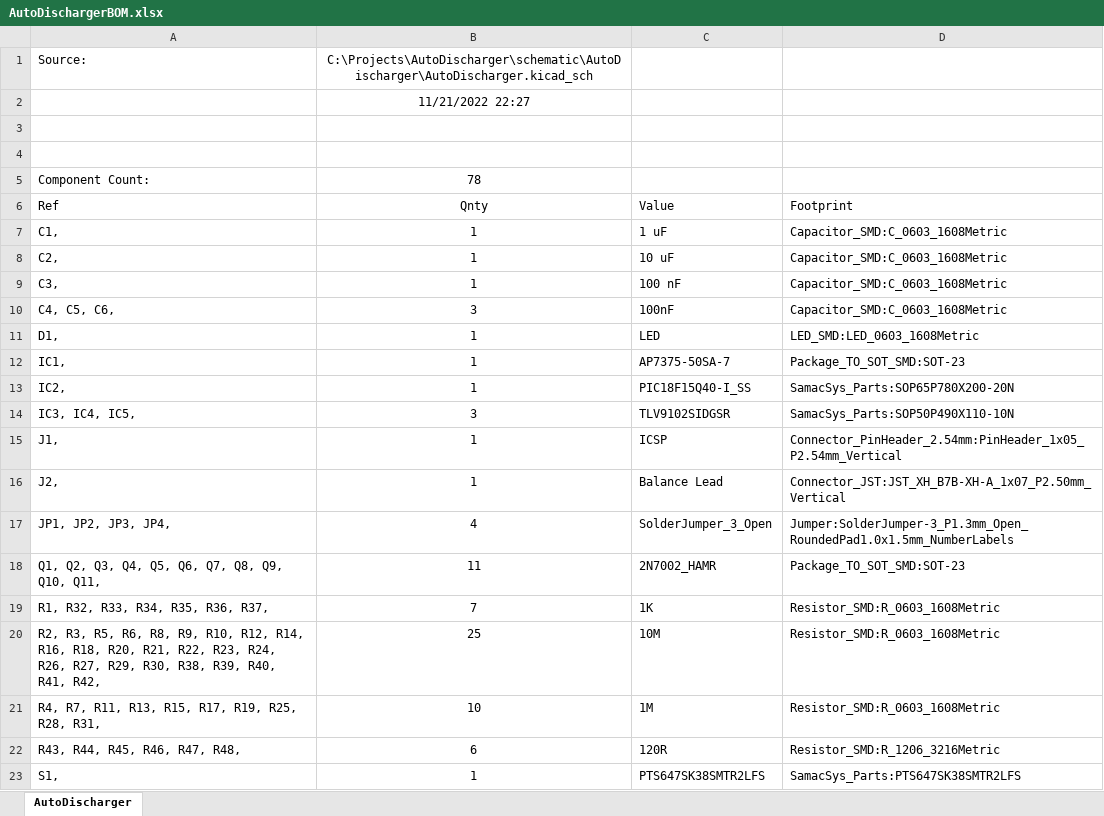
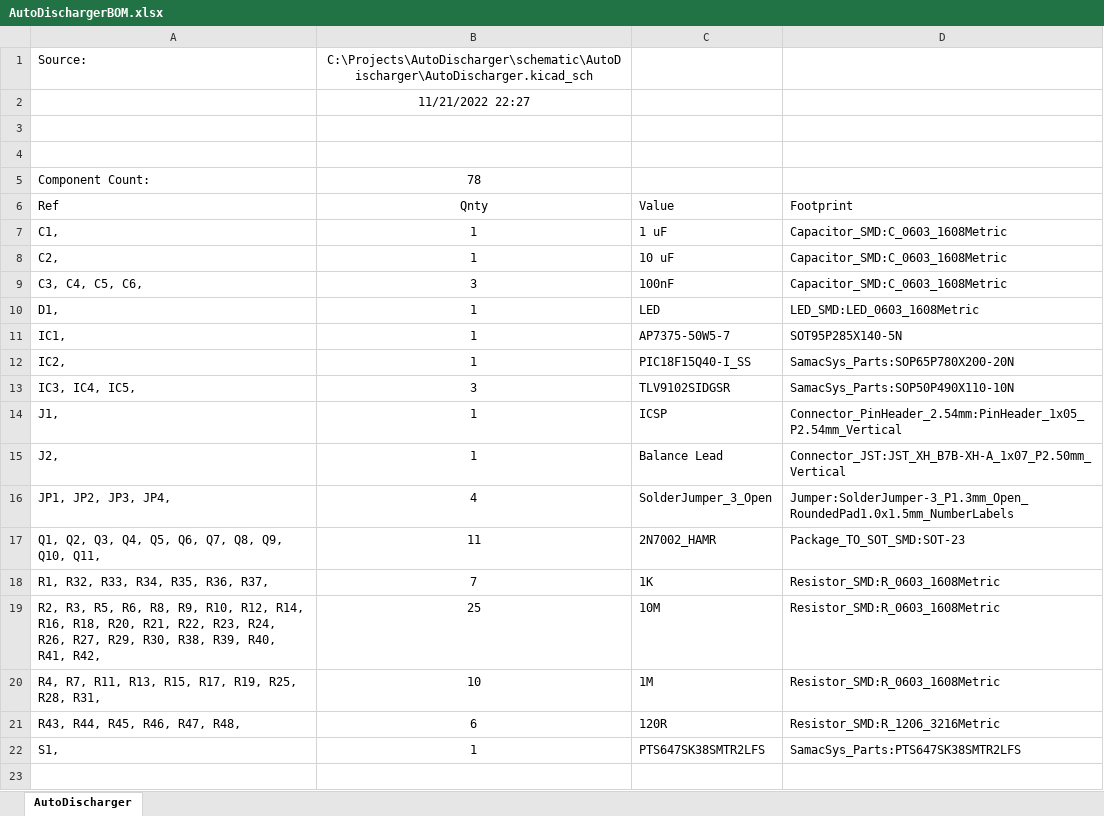
Before and after one commit to bemcgarvey/AutoDischarger, an Excel workbook: schematic/AutoDischarger/AutoDischargerBOM.xlsx, sheet AutoDischarger, drawn as a sheet; values as stored, in another font and other column widths than the file's, no borders; removed rows and columns are numbered as before the commit, all else as after; the diff names each change by its address in the sheet, - before the commit and + after, or states it on an @@ line.

```diff
--- a/schematic/AutoDischarger/AutoDischargerBOM.xlsx (sheet AutoDischarger)
+++ b/schematic/AutoDischarger/AutoDischargerBOM.xlsx (sheet AutoDischarger)
-row 9: C3, | 1 | 100 nF | Capacitor_SMD:C_0603_1608Metric
-A9 (Ref): C4, C5, C6,
+A9 (Ref): C3, C4, C5, C6,
-C11 (Value): AP7375-50SA-7
+C11 (Value): AP7375-50W5-7
-D11 (Footprint): Package_TO_SOT_SMD:SOT-23
+D11 (Footprint): SOT95P285X140-5N
```
Also changed, not shown: 3 other files.
